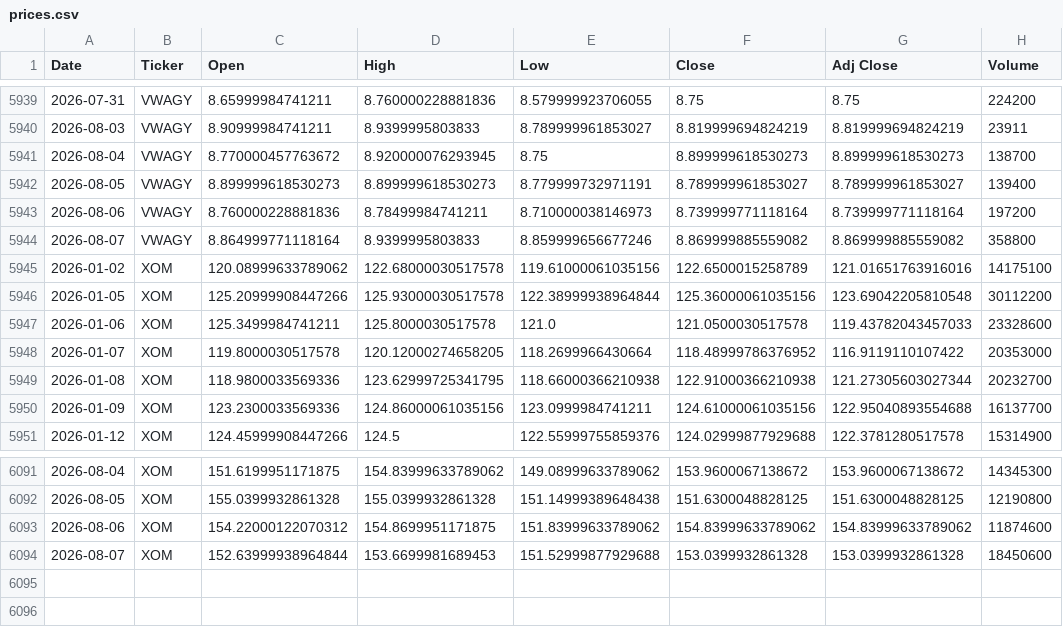
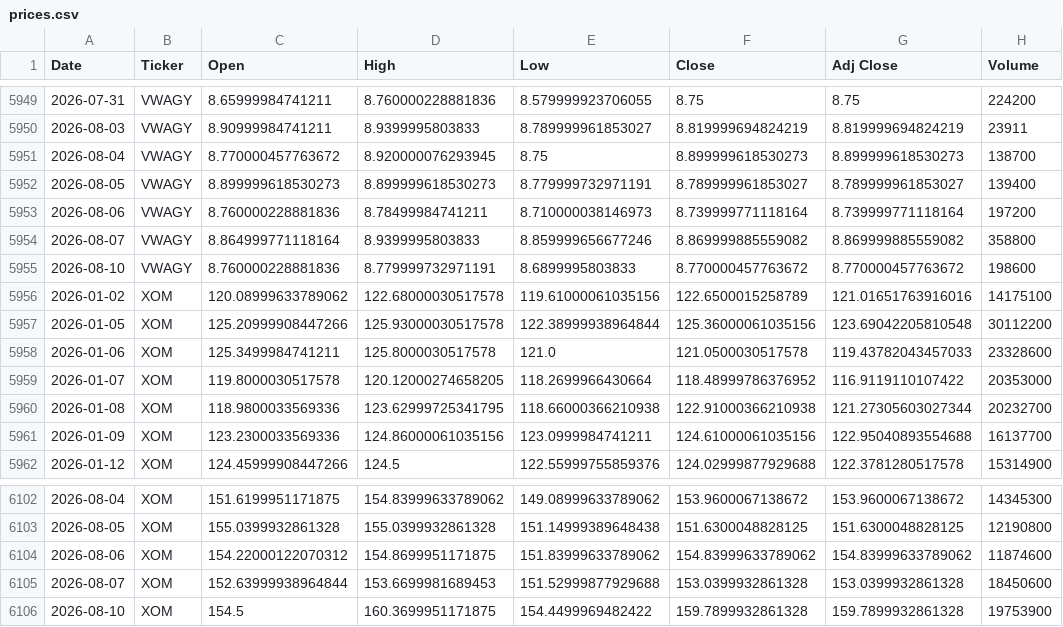
Before and after one commit to icengel91/WebMiningProject, a CSV file: data/raw/prices/prices.csv, drawn as a sheet; only a part is shown, gaps mark what is left out; the diff covers the shown part only; the diff names each change by its address in the sheet, - before the commit and + after, or states it on an @@ line.

```diff
--- a/data/raw/prices/prices.csv
+++ b/data/raw/prices/prices.csv
+row 5955: 2026-08-10 | VWAGY | 8.760000228881836 | 8.779999732971191 | 8.6899995803833 | 8.770000457763672 | 8.770000457763672 | 198600
+row 6106: 2026-08-10 | XOM | 154.5 | 160.3699951171875 | 154.4499969482422 | 159.7899932861328 | 159.7899932861328 | 19753900
```
Also changed, not shown: 10 added rows and 4 edited cells elsewhere in this file, 1 other file.
